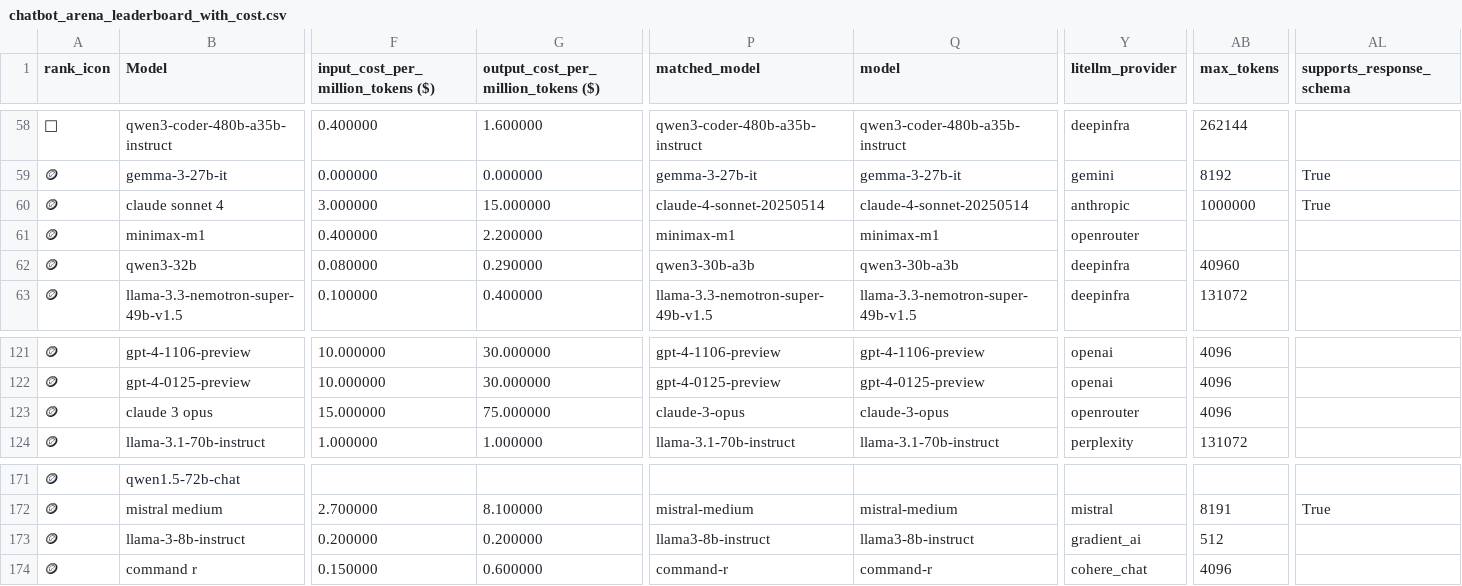
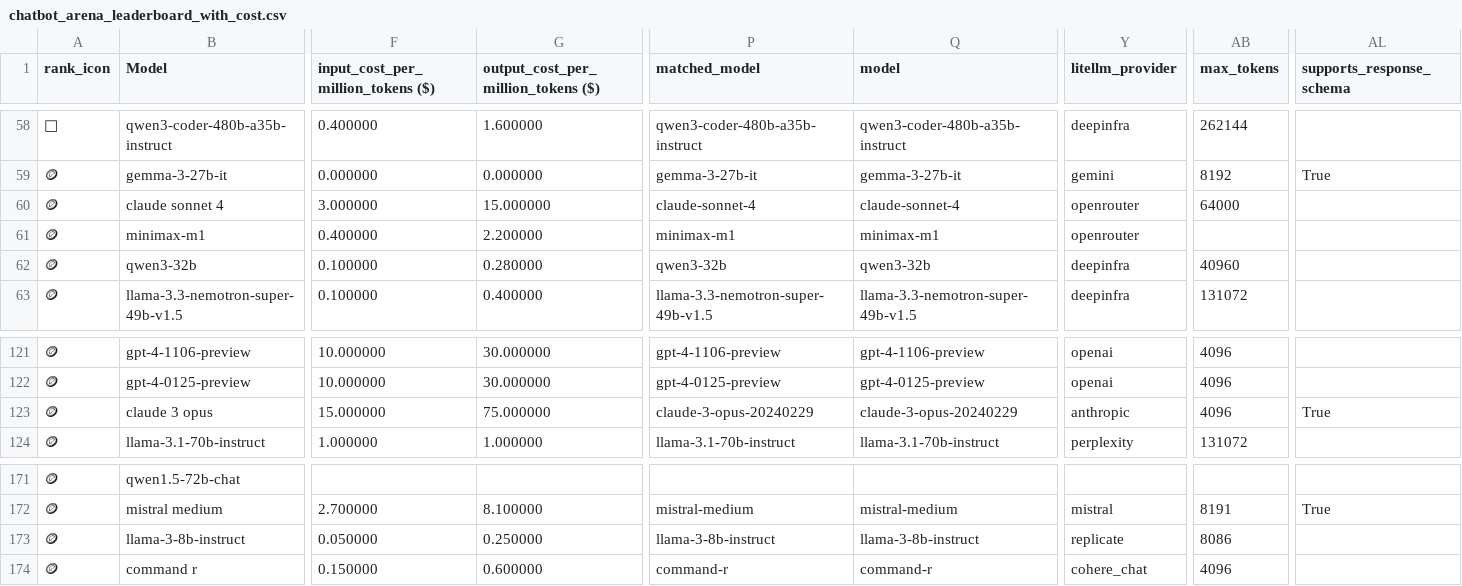
Before and after one commit to ZachLaik/compare-models, a CSV file: chatbot_arena_leaderboard_with_cost.csv, drawn as a sheet; only a part is shown, gaps mark what is left out; the diff covers the shown part only; the diff names each change by its address in the sheet, - before the commit and + after, or states it on an @@ line.

Commit message:
chore: daily leaderboard refresh [skip ci]

```diff
--- a/chatbot_arena_leaderboard_with_cost.csv
+++ b/chatbot_arena_leaderboard_with_cost.csv
-P60 (matched_model): claude-4-sonnet-20250514
+P60 (matched_model): claude-sonnet-4
-Q60 (model): claude-4-sonnet-20250514
+Q60 (model): claude-sonnet-4
-Y60 (litellm_provider): anthropic
+Y60 (litellm_provider): openrouter
-AB60 (max_tokens): 1000000
+AB60 (max_tokens): 64000
-AL60 (supports_response_schema): True
+AL60 (supports_response_schema): (empty)
-F62: 0.080000
+F62: 0.100000
-G62: 0.290000
+G62: 0.280000
-P62 (matched_model): qwen3-30b-a3b
+P62 (matched_model): qwen3-32b
-Q62 (model): qwen3-30b-a3b
+Q62 (model): qwen3-32b
-P123 (matched_model): claude-3-opus
+P123 (matched_model): claude-3-opus-20240229
-Q123 (model): claude-3-opus
+Q123 (model): claude-3-opus-20240229
-Y123 (litellm_provider): openrouter
+Y123 (litellm_provider): anthropic
-AL123 (supports_response_schema): (empty)
+AL123 (supports_response_schema): True
-F173: 0.200000
+F173: 0.050000
-G173: 0.200000
+G173: 0.250000
-P173 (matched_model): llama3-8b-instruct
+P173 (matched_model): llama-3-8b-instruct
-Q173 (model): llama3-8b-instruct
+Q173 (model): llama-3-8b-instruct
-Y173 (litellm_provider): gradient_ai
+Y173 (litellm_provider): replicate
-AB173 (max_tokens): 512
+AB173 (max_tokens): 8086
```
Also changed, not shown: 155 edited cells elsewhere in this file, 1 other file.
